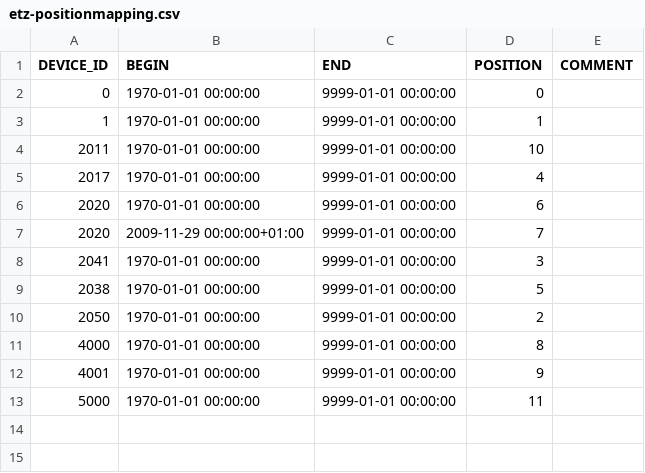
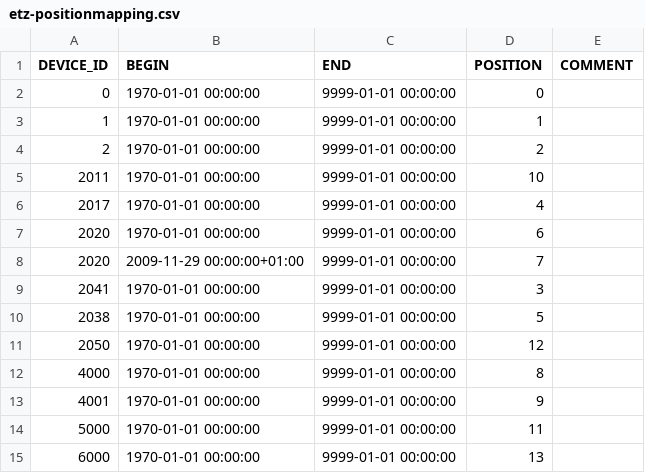
Before and after one commit to LSIR/gsn, a CSV file: gsn/conf/permasense/etz-positionmapping.csv, drawn as a sheet.

```diff
--- a/gsn/conf/permasense/etz-positionmapping.csv
+++ b/gsn/conf/permasense/etz-positionmapping.csv
@@ -3,2 +3,3 @@
 "1","1970-01-01 00:00:00","9999-01-01 00:00:00","1",
+"2","1970-01-01 00:00:00","9999-01-01 00:00:00","2",
 "2011","1970-01-01 00:00:00","9999-01-01 00:00:00","10",
@@ -9,3 +10,3 @@
 "2038","1970-01-01 00:00:00","9999-01-01 00:00:00","5",
-"2050","1970-01-01 00:00:00","9999-01-01 00:00:00","2",
+"2050","1970-01-01 00:00:00","9999-01-01 00:00:00","12",
 "4000","1970-01-01 00:00:00","9999-01-01 00:00:00","8",
@@ -13 +14,2 @@
 "5000","1970-01-01 00:00:00","9999-01-01 00:00:00","11",
+"6000","1970-01-01 00:00:00","9999-01-01 00:00:00","13",
```
Also changed, not shown: 34 other files.
